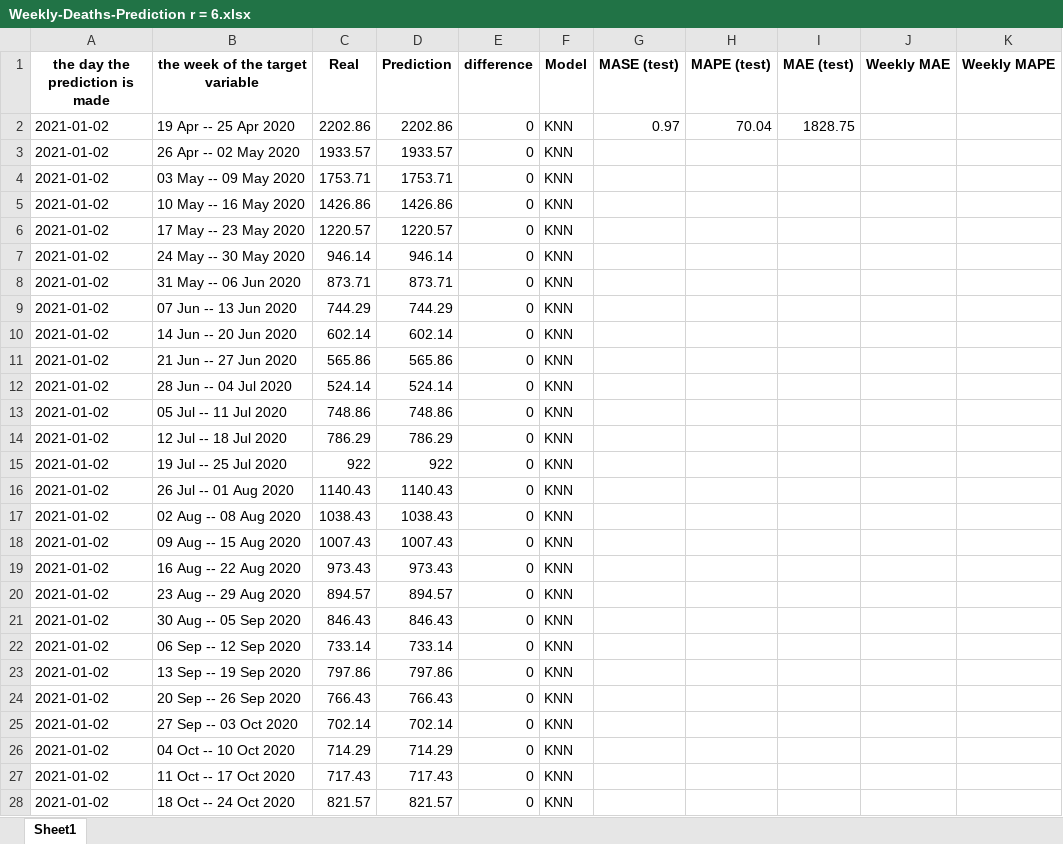
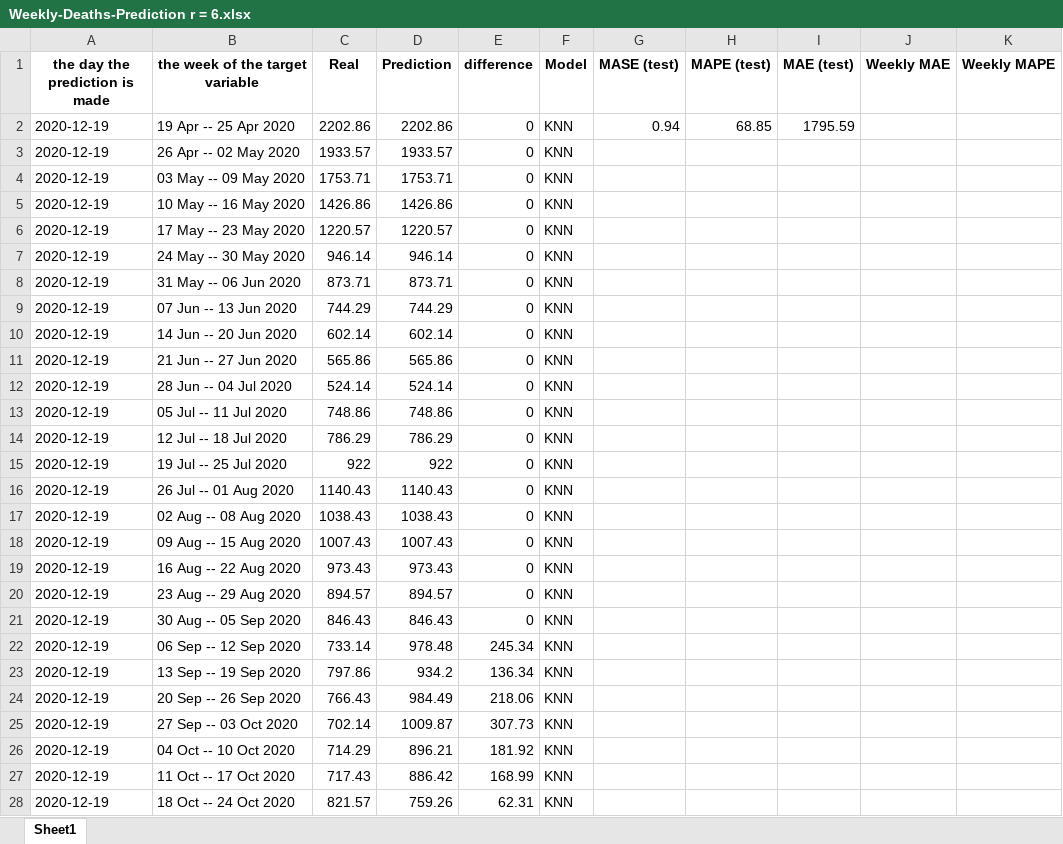
Before and after one commit to arezooh/COVID-19-prediction, an Excel workbook: future_prediction/usa/Weekly-Deaths-Prediction r = 6.xlsx, sheet Sheet1, drawn as a sheet; only a part is shown; values as stored, in another font and other column widths than the file's, no borders; the diff covers the shown part only; the diff names each change by its address in the sheet, - before the commit and + after, or states it on an @@ line.

```diff
--- a/future_prediction/usa/Weekly-Deaths-Prediction r = 6.xlsx (sheet Sheet1)
+++ b/future_prediction/usa/Weekly-Deaths-Prediction r = 6.xlsx (sheet Sheet1)
-A2:A28 (the day the prediction is made): 2021-01-02
+A2:A28 (the day the prediction is made): 2020-12-19
-G2 (MASE (test)): 0.97
+G2 (MASE (test)): 0.94
-H2 (MAPE (test)): 70.04
+H2 (MAPE (test)): 68.85
-I2 (MAE (test)): 1828.75
+I2 (MAE (test)): 1795.59
-D22 (Prediction): 733.14
+D22 (Prediction): 978.48
-E22 (difference): 0
+E22 (difference): 245.34
-D23 (Prediction): 797.86
+D23 (Prediction): 934.2
-E23 (difference): 0
+E23 (difference): 136.34
-D24 (Prediction): 766.43
+D24 (Prediction): 984.49
-E24 (difference): 0
+E24 (difference): 218.06
-D25 (Prediction): 702.14
+D25 (Prediction): 1009.87
-E25 (difference): 0
+E25 (difference): 307.73
-D26 (Prediction): 714.29
+D26 (Prediction): 896.21
-E26 (difference): 0
+E26 (difference): 181.92
-D27 (Prediction): 717.43
+D27 (Prediction): 886.42
-E27 (difference): 0
+E27 (difference): 168.99
-D28 (Prediction): 821.57
+D28 (Prediction): 759.26
-E28 (difference): 0
+E28 (difference): 62.31
```
Also changed, not shown: 18 added rows, 2 removed rows and 36 edited cells elsewhere in this sheet, future_prediction/usa/Weekly-Deaths-Prediction r = 10.xlsx, future_prediction/usa/Weekly-Deaths-Prediction r = 4.xlsx, 27 other files.
